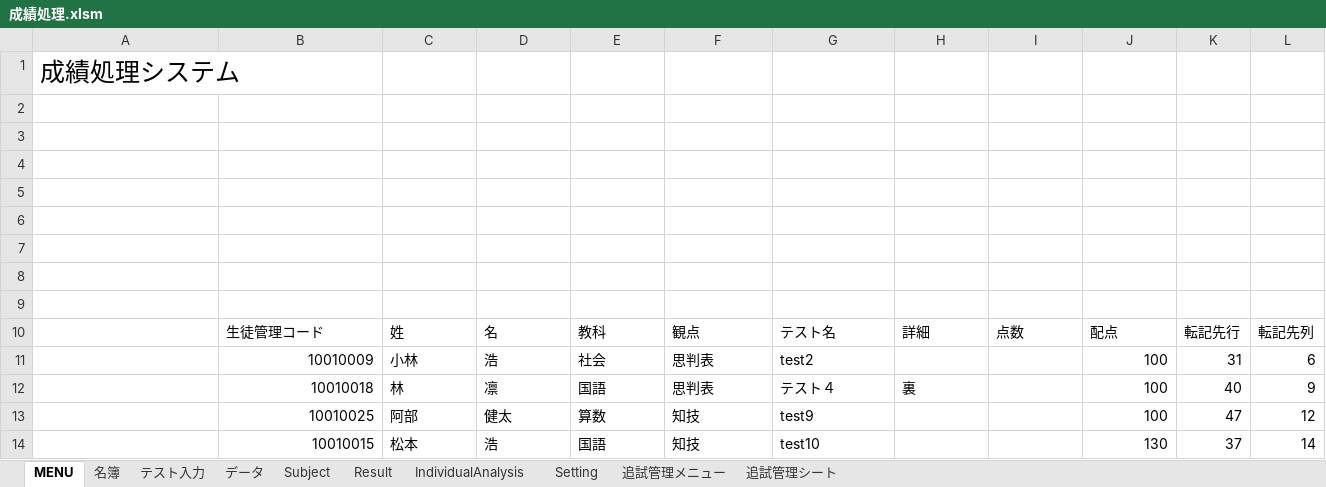
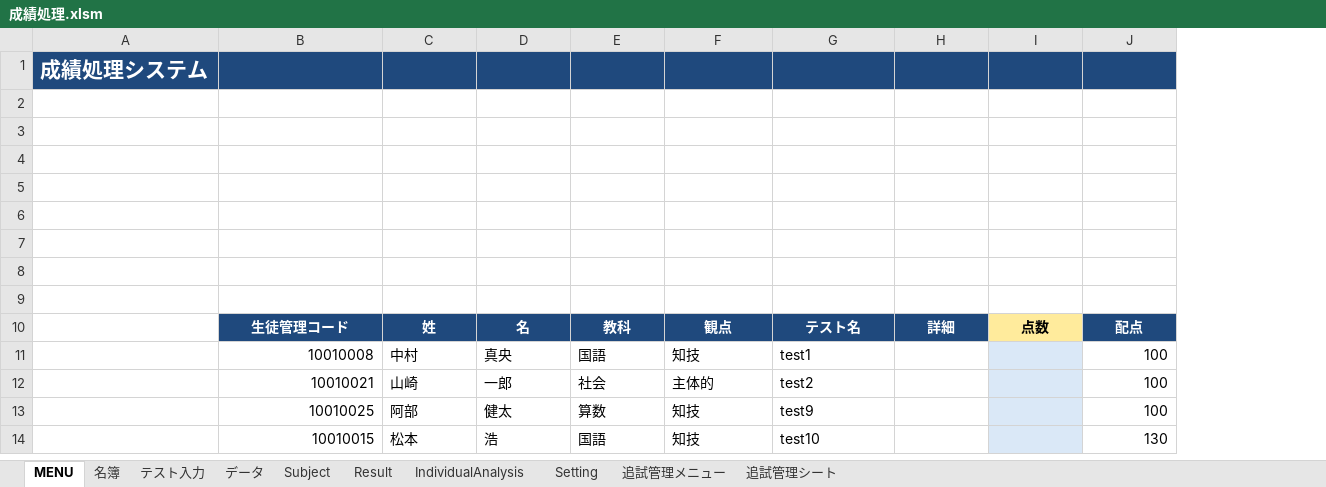
Before and after one commit to KenichiroY/GradeProcessing, an Excel workbook: 成績処理.xlsm, sheet MENU, drawn as a sheet; values as stored, in another font and other column widths than the file's, no borders; charts and pictures not drawn; removed rows and columns are numbered as before the commit, all else as after; the diff names each change by its address in the sheet, - before the commit and + after, or states it on an @@ line.

```diff
--- a/成績処理.xlsm (sheet MENU)
+++ b/成績処理.xlsm (sheet MENU)
@@ column K hidden, row 10: 転記先行; rows 13-14: 47 | 37 @@
@@ column L hidden, row 10: 転記先列; rows 13-14: 12 | 14 @@
-A1:J1 fill: none
+A1:J1 fill: #1F497D
@@ A1 bold: off → on, text colour: black → #FFFFFF, text size: smaller @@
-B10:H10 fill: none
+B10:H10 fill: #1F497D
-B10:J10 bold: off
+B10:J10 bold: on
-B10:H10 text colour: black
+B10:H10 text colour: #FFFFFF
-B10:J10 alignment: left
+B10:J10 alignment: center
-I10 fill: none
+I10 fill: #FFEB9C
@@ J10 fill: none → #1F497D, text colour: black → #FFFFFF @@
-row 11:  | 10010009 | 小林 | 浩 | 社会 | 思判表 | test2 |  |  | 100 | 31 | 6
-row 12:  | 10010018 | 林 | 凛 | 国語 | 思判表 | テスト４ | 裏 |  | 100 | 40 | 9
+row 11:  | 10010008 | 中村 | 真央 | 国語 | 知技 | test1 |  |  | 100
+row 12:  | 10010021 | 山崎 | 一郎 | 社会 | 主体的 | test2 |  |  | 100
-I13:I14 fill: none
+I13:I14 fill: #DAE8F7
```
Also changed, not shown: sheet Subject, sheet 名簿, sheet データ, sheet 追試管理シート, sheet テスト入力, hidden cells, charts or pictures, 3 other files.
